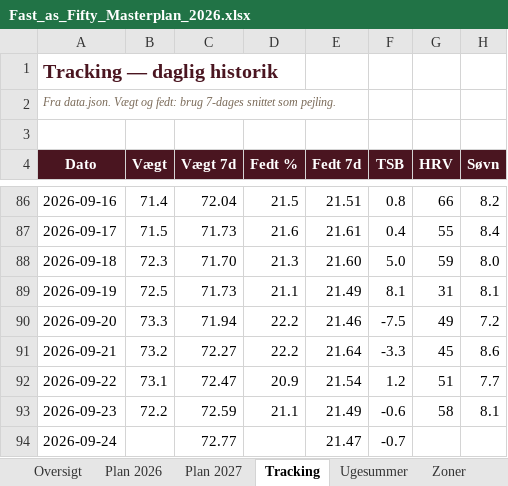
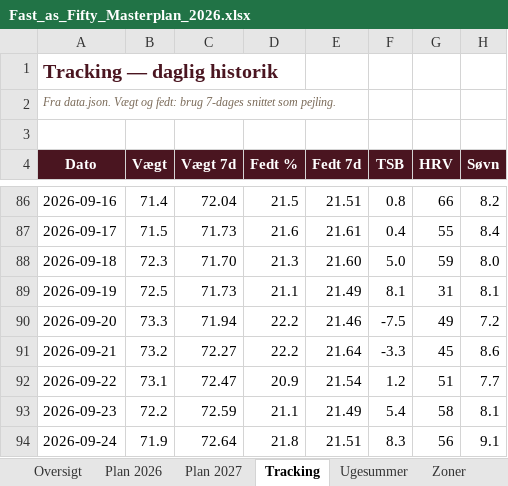
Before and after one commit to hammerbamsen/fast-as-50, an Excel workbook: data/Fast_as_Fifty_Masterplan_2026.xlsx, sheet Tracking, drawn as a sheet; only a part is shown, gaps mark what is left out; values as stored, in another font and other column widths than the file's, no borders; the diff names each change by its address in the sheet, - before the commit and + after, or states it on an @@ line.

```diff
--- a/data/Fast_as_Fifty_Masterplan_2026.xlsx (sheet Tracking)
+++ b/data/Fast_as_Fifty_Masterplan_2026.xlsx (sheet Tracking)
-F93 (TSB): -0.6
+F93 (TSB): 5.4
-B94 (Vægt): (empty)
+B94 (Vægt): 71.9
-C94 (Vægt 7d): 72.77
+C94 (Vægt 7d): 72.64
-D94 (Fedt %): (empty)
+D94 (Fedt %): 21.8
-E94 (Fedt 7d): 21.47
+E94 (Fedt 7d): 21.51
-F94 (TSB): -0.7
+F94 (TSB): 8.3
-G94 (HRV): (empty)
+G94 (HRV): 56
-H94 (Søvn): (empty)
+H94 (Søvn): 9.1
```
Also changed, not shown: sheet Oversigt, sheet Ugesummer, 1 other file.
